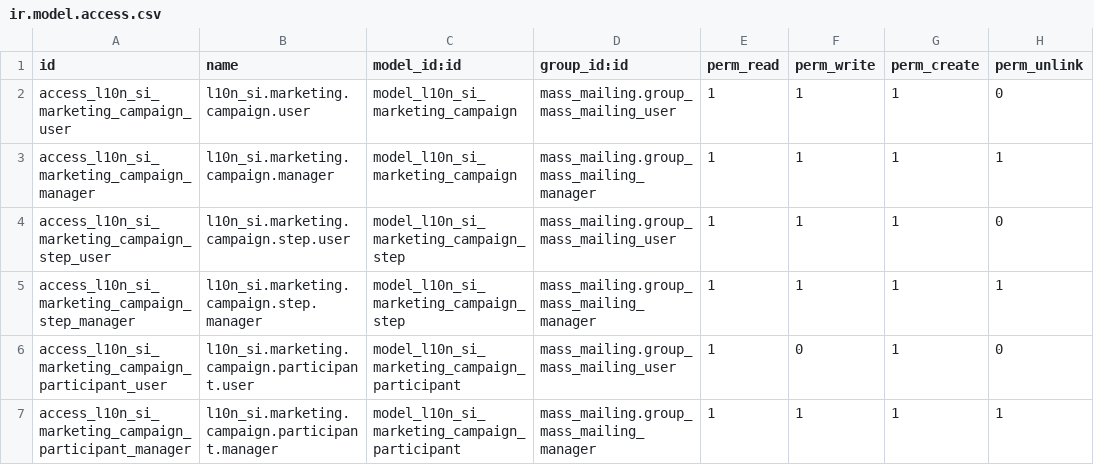
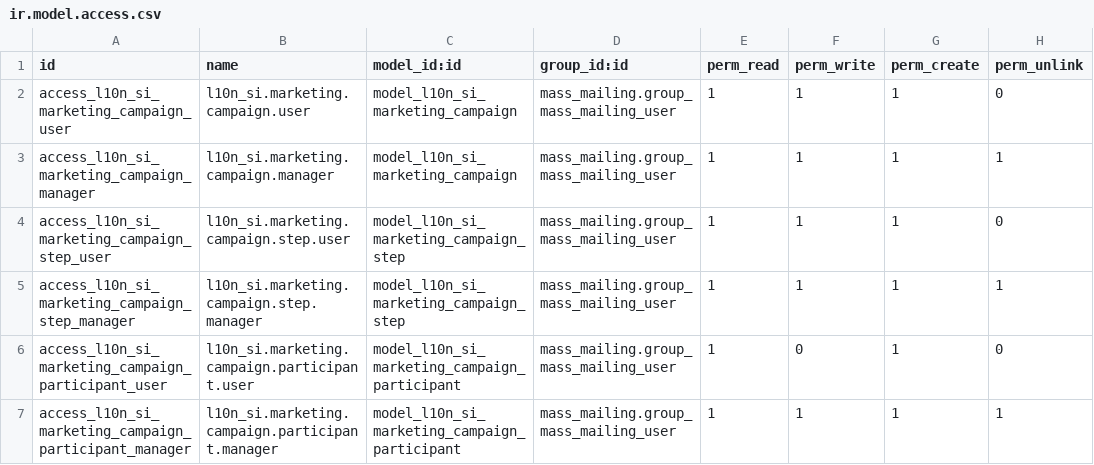
Before and after one commit to markec12345678/odoo, a CSV file: addons/l10n_si_marketing_automation/security/ir.model.access.csv, drawn as a sheet.

Commit message:
[FIX] Fix 5 more modules: bank_parser, timesheet, marketing, hr_payroll, bank_sync
1. l10n_si_bank_parser: removed invisible= from <div> (not valid on non-field elements)
2. l10n_si_timesheet_approval: group_hr_timesheet_manager → group_hr_timesheet_approver (Odoo 19)
3. l10n_si_marketing_automation: group_mass_mailing_manager → group_mass_mailing_user (Odoo 19)
4. l10n_si_hr_payroll_community: hr.contract → l10n_si.hr.contract (standalone model, Odoo 19 has no hr.contract)
   - Changed _inherit to _name
   - Updated all Many2one references
   - Removed hr_contract_views.xml from manifest
5. l10n_si_bank_sync: will work once bank_parser is fixed (dependency)

```diff
--- a/addons/l10n_si_marketing_automation/security/ir.model.access.csv
+++ b/addons/l10n_si_marketing_automation/security/ir.model.access.csv
@@ -2,6 +2,6 @@ id,name,model_id:id,group_id:id,perm_read,perm_write,perm_create,perm_unlink
 access_l10n_si_marketing_campaign_user,l10n_si.marketing.campaign.user,model_l10n_si_marketing_campaign,mass_mailing.group_mass_mailing_user,1,1,1,0
-access_l10n_si_marketing_campaign_manager,l10n_si.marketing.campaign.manager,model_l10n_si_marketing_campaign,mass_mailing.group_mass_mailing_manager,1,1,1,1
+access_l10n_si_marketing_campaign_manager,l10n_si.marketing.campaign.manager,model_l10n_si_marketing_campaign,mass_mailing.group_mass_mailing_user,1,1,1,1
 access_l10n_si_marketing_campaign_step_user,l10n_si.marketing.campaign.step.user,model_l10n_si_marketing_campaign_step,mass_mailing.group_mass_mailing_user,1,1,1,0
-access_l10n_si_marketing_campaign_step_manager,l10n_si.marketing.campaign.step.manager,model_l10n_si_marketing_campaign_step,mass_mailing.group_mass_mailing_manager,1,1,1,1
+access_l10n_si_marketing_campaign_step_manager,l10n_si.marketing.campaign.step.manager,model_l10n_si_marketing_campaign_step,mass_mailing.group_mass_mailing_user,1,1,1,1
 access_l10n_si_marketing_campaign_participant_user,l10n_si.marketing.campaign.participant.user,model_l10n_si_marketing_campaign_participant,mass_mailing.group_mass_mailing_user,1,0,1,0
-access_l10n_si_marketing_campaign_participant_manager,l10n_si.marketing.campaign.participant.manager,model_l10n_si_marketing_campaign_participant,mass_mailing.group_mass_mailing_manager,1,1,1,1
+access_l10n_si_marketing_campaign_participant_manager,l10n_si.marketing.campaign.participant.manager,model_l10n_si_marketing_campaign_participant,mass_mailing.group_mass_mailing_user,1,1,1,1
```
Also changed, not shown: addons/l10n_si_timesheet_approval/security/ir.model.access.csv, 4 other files.
